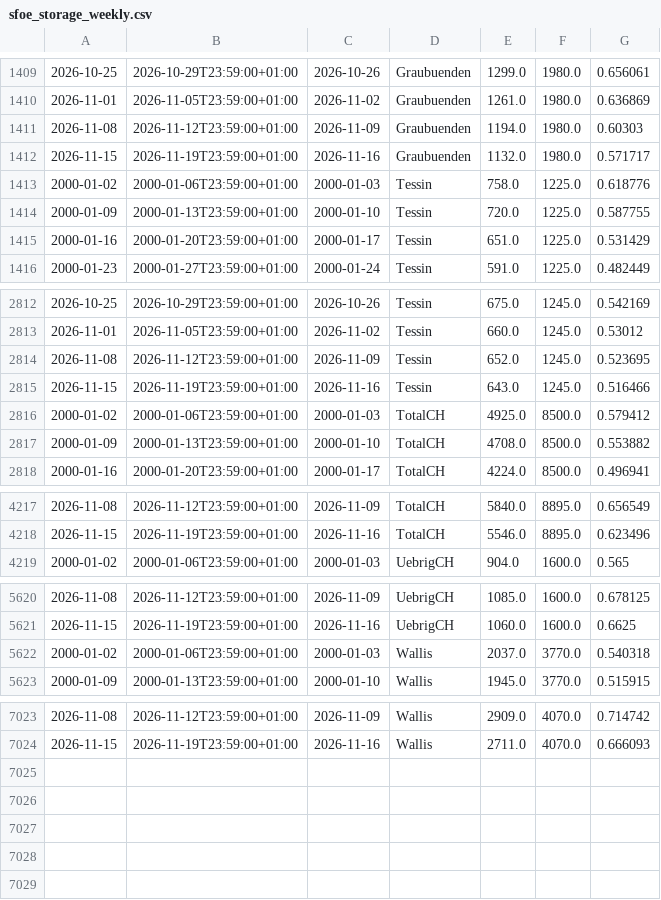
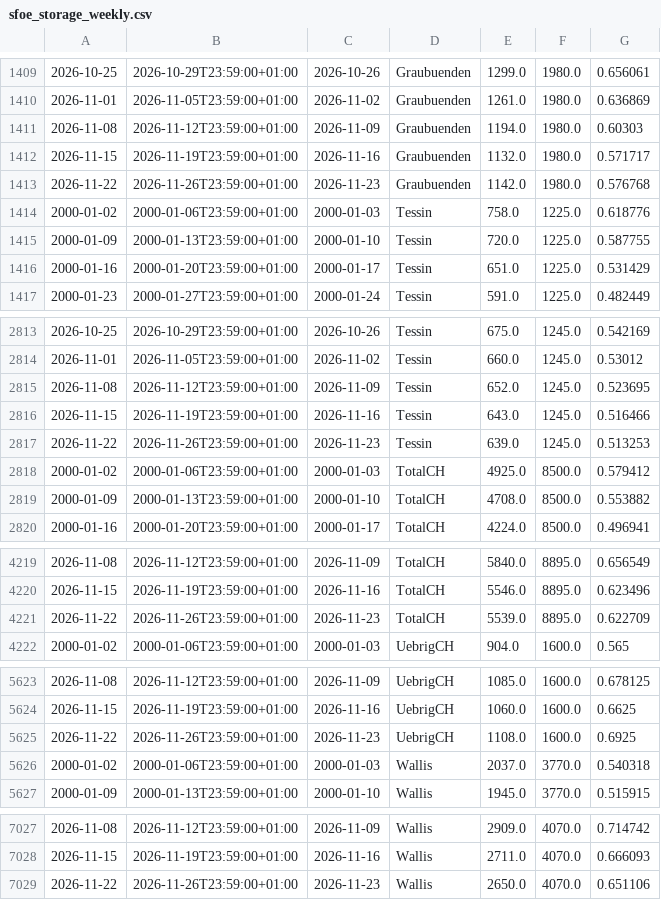
Before and after one commit to gerardorosch02/alpine-hydro, a CSV file: data/processed/sfoe_storage_weekly.csv, drawn as a sheet; only a part is shown, gaps mark what is left out; the diff covers the shown part only; the diff names each change by its address in the sheet, - before the commit and + after, or states it on an @@ line.

```diff
--- a/data/processed/sfoe_storage_weekly.csv
+++ b/data/processed/sfoe_storage_weekly.csv
+row 1413: 2026-11-22 | 2026-11-26T23:59:00+01:00 | 2026-11-23 | Graubuenden | 1142.0 | 1980.0 | 0.576768
+row 2817: 2026-11-22 | 2026-11-26T23:59:00+01:00 | 2026-11-23 | Tessin | 639.0 | 1245.0 | 0.513253
+row 4221: 2026-11-22 | 2026-11-26T23:59:00+01:00 | 2026-11-23 | TotalCH | 5539.0 | 8895.0 | 0.622709
+row 5625: 2026-11-22 | 2026-11-26T23:59:00+01:00 | 2026-11-23 | UebrigCH | 1108.0 | 1600.0 | 0.6925
+row 7029: 2026-11-22 | 2026-11-26T23:59:00+01:00 | 2026-11-23 | Wallis | 2650.0 | 4070.0 | 0.651106
```
Also changed, not shown: 3 edited cells elsewhere in this file, data/processed/sfoe_release_log.csv, data/processed/sfoe_storage_merged.csv, 2 other files.
